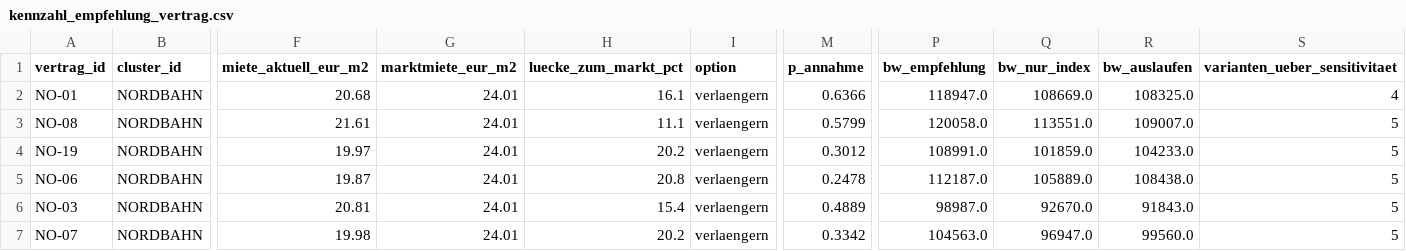
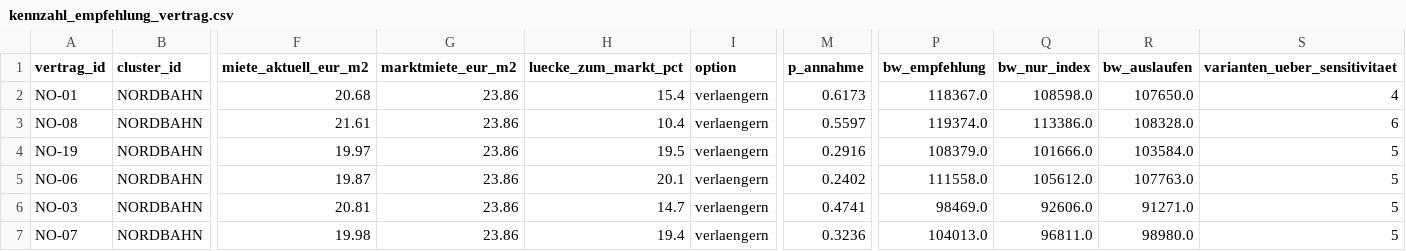
Before and after one commit to TaoWao-dev/AdvancedDataMangement_Project_Auto-Landlord, a CSV file: data/processed/kennzahl_empfehlung_vertrag.csv, drawn as a sheet; only a part is shown, gaps mark what is left out; the diff covers the shown part only; the diff names each change by its address in the sheet, - before the commit and + after, or states it on an @@ line.

```diff
--- a/data/processed/kennzahl_empfehlung_vertrag.csv
+++ b/data/processed/kennzahl_empfehlung_vertrag.csv
-G2:G7 (marktmiete_eur_m2): 24.01
+G2:G7 (marktmiete_eur_m2): 23.86
-H2 (luecke_zum_markt_pct): 16.1
+H2 (luecke_zum_markt_pct): 15.4
-M2 (p_annahme): 0.6366
+M2 (p_annahme): 0.6173
-P2 (bw_empfehlung): 118947.0
+P2 (bw_empfehlung): 118367.0
-Q2 (bw_nur_index): 108669.0
+Q2 (bw_nur_index): 108598.0
-R2 (bw_auslaufen): 108325.0
+R2 (bw_auslaufen): 107650.0
-H3 (luecke_zum_markt_pct): 11.1
+H3 (luecke_zum_markt_pct): 10.4
-M3 (p_annahme): 0.5799
+M3 (p_annahme): 0.5597
-P3 (bw_empfehlung): 120058.0
+P3 (bw_empfehlung): 119374.0
-Q3 (bw_nur_index): 113551.0
+Q3 (bw_nur_index): 113386.0
-R3 (bw_auslaufen): 109007.0
+R3 (bw_auslaufen): 108328.0
-S3 (varianten_ueber_sensitivitaet): 5
+S3 (varianten_ueber_sensitivitaet): 6
-H4 (luecke_zum_markt_pct): 20.2
+H4 (luecke_zum_markt_pct): 19.5
-M4 (p_annahme): 0.3012
+M4 (p_annahme): 0.2916
-P4 (bw_empfehlung): 108991.0
+P4 (bw_empfehlung): 108379.0
-Q4 (bw_nur_index): 101859.0
+Q4 (bw_nur_index): 101666.0
-R4 (bw_auslaufen): 104233.0
+R4 (bw_auslaufen): 103584.0
-H5 (luecke_zum_markt_pct): 20.8
+H5 (luecke_zum_markt_pct): 20.1
-M5 (p_annahme): 0.2478
+M5 (p_annahme): 0.2402
-P5 (bw_empfehlung): 112187.0
+P5 (bw_empfehlung): 111558.0
-Q5 (bw_nur_index): 105889.0
+Q5 (bw_nur_index): 105612.0
-R5 (bw_auslaufen): 108438.0
+R5 (bw_auslaufen): 107763.0
-H6 (luecke_zum_markt_pct): 15.4
+H6 (luecke_zum_markt_pct): 14.7
-M6 (p_annahme): 0.4889
+M6 (p_annahme): 0.4741
-P6 (bw_empfehlung): 98987.0
+P6 (bw_empfehlung): 98469.0
-Q6 (bw_nur_index): 92670.0
+Q6 (bw_nur_index): 92606.0
-R6 (bw_auslaufen): 91843.0
+R6 (bw_auslaufen): 91271.0
-H7 (luecke_zum_markt_pct): 20.2
+H7 (luecke_zum_markt_pct): 19.4
-M7 (p_annahme): 0.3342
+M7 (p_annahme): 0.3236
-P7 (bw_empfehlung): 104563.0
+P7 (bw_empfehlung): 104013.0
-Q7 (bw_nur_index): 96947.0
+Q7 (bw_nur_index): 96811.0
-R7 (bw_auslaufen): 99560.0
+R7 (bw_auslaufen): 98980.0
```
Also changed, not shown: 105 edited cells elsewhere in this file, data/processed/kennzahl_abdeckung.csv, data/processed/kennzahl_anbietertyp.csv, 12 other files.
